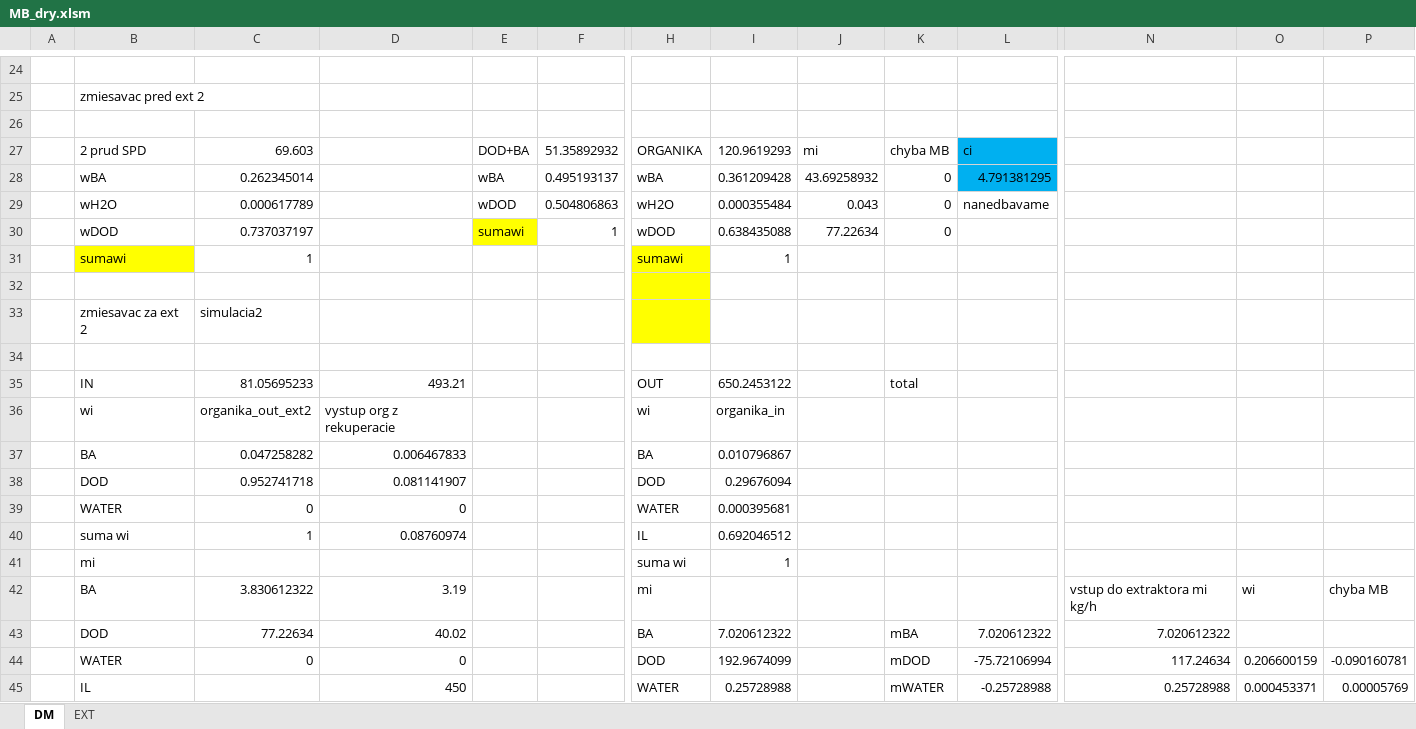
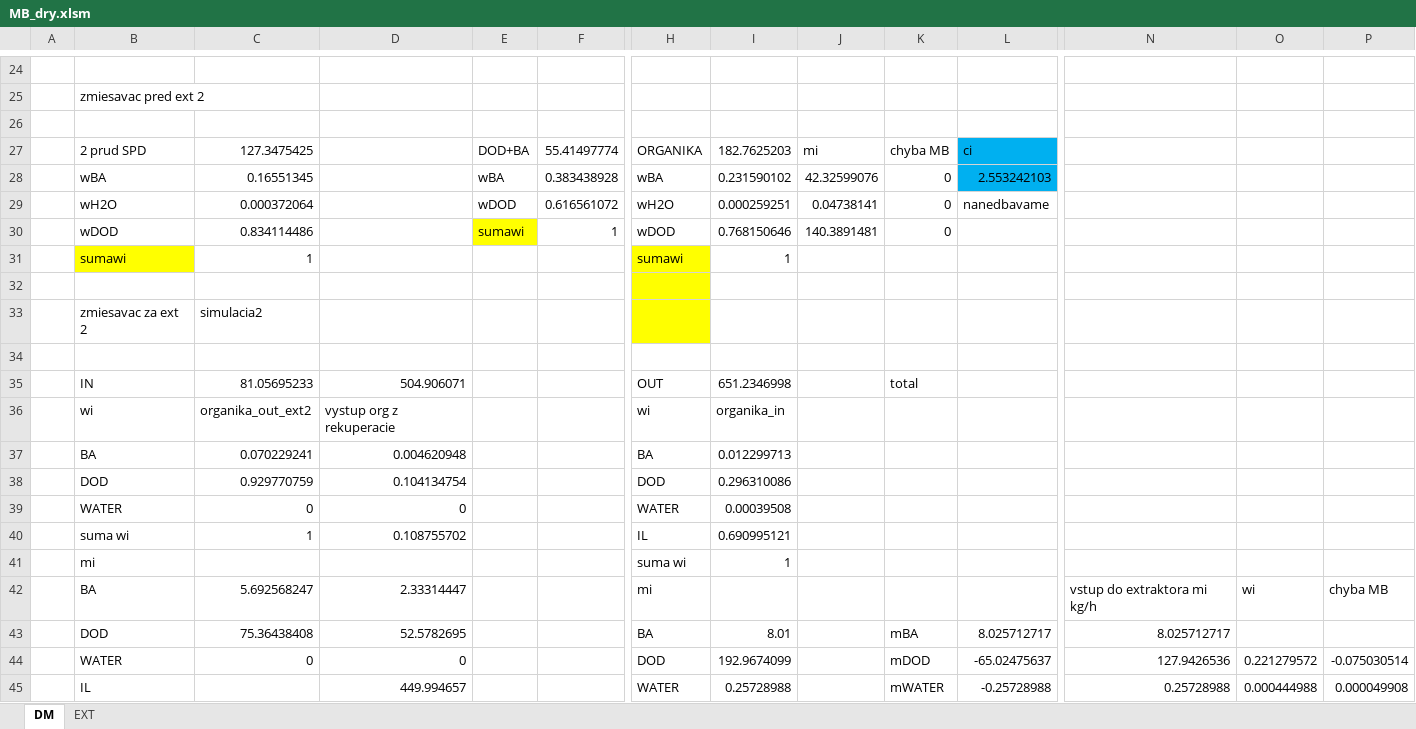
Before and after one commit to Rosa-hub/TechnologickyProjekt, an Excel workbook: Solution/Connection/MB_dry.xlsm, sheet DM, drawn as a sheet; only a part is shown, gaps mark what is left out; values as stored, in another font and other column widths than the file's, no borders; charts and pictures not drawn; removed rows and columns are numbered as before the commit, all else as after; rows hold the shown columns only; the diff covers the shown part only; the diff names each change by its address in the sheet, - before the commit and + after, or states it on an @@ line.

```diff
--- a/Solution/Connection/MB_dry.xlsm (sheet DM)
+++ b/Solution/Connection/MB_dry.xlsm (sheet DM)
-C27: 69.603
+C27: 127.3475425
-F27: 51.35892932
+F27: 55.41497774
-I27: 120.9619293
+I27: 182.7625203
-row 28:  | wBA | 0.262345014 |  | wBA | 0.495193137 | wBA | 0.361209428 | 43.69258932 | 0 | 4.791381295
+row 28:  | wBA | 0.16551345 |  | wBA | 0.383438928 | wBA | 0.231590102 | 42.32599076 | 0 | 2.553242103
-C29: 0.000617789
+C29: 0.000372064
-F29: 0.504806863
+F29: 0.616561072
-I29: 0.000355484
+I29: 0.000259251
-J29: 0.043
+J29: 0.04738141
-C30: 0.737037197
+C30: 0.834114486
-I30: 0.638435088
+I30: 0.768150646
-J30: 77.22634
+J30: 140.3891481
-D35: 493.21
+D35: 504.906071
-I35: 650.2453122
+I35: 651.2346998
-row 37:  | BA | 0.047258282 | 0.006467833 |  |  | BA | 0.010796867
-row 38:  | DOD | 0.952741718 | 0.081141907 |  |  | DOD | 0.29676094
+row 37:  | BA | 0.070229241 | 0.004620948 |  |  | BA | 0.012299713
+row 38:  | DOD | 0.929770759 | 0.104134754 |  |  | DOD | 0.296310086
-I39: 0.000395681
+I39: 0.00039508
-D40: 0.08760974
+D40: 0.108755702
-I40: 0.692046512
+I40: 0.690995121
-C42: 3.830612322
+C42: 5.692568247
-D42: 3.19
+D42: 2.33314447
-row 43:  | DOD | 77.22634 | 40.02 |  |  | BA | 7.020612322 |  | mBA | 7.020612322 | 7.020612322
+row 43:  | DOD | 75.36438408 | 52.5782695 |  |  | BA | 8.01 |  | mBA | 8.025712717 | 8.025712717
-L44: -75.72106994
+L44: -65.02475637
-N44: 117.24634
+N44: 127.9426536
-O44: 0.206600159
+O44: 0.221279572
-P44: -0.090160781
+P44: -0.075030514
-D45: 450
+D45: 449.994657
-O45: 0.000453371
+O45: 0.000444988
-P45: 0.00005769
+P45: 0.000049908
```
Also changed, not shown: 10 added rows, 10 removed rows and 17 edited cells elsewhere in this sheet, sheet EXT, Solution/Connection/Aspeninteraction.xlsm, 24 other files.
